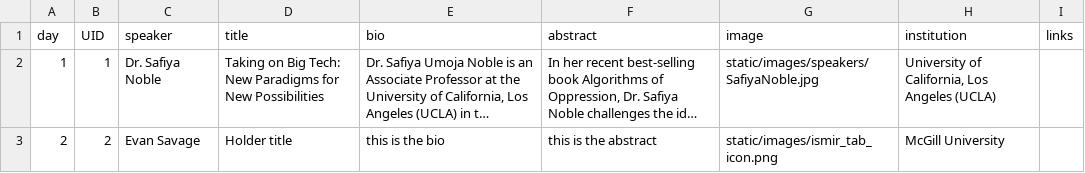
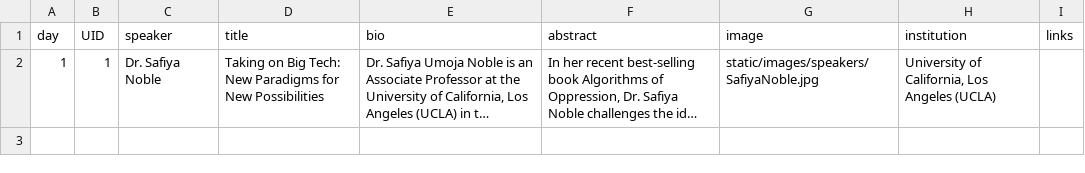
Before and after one commit to DDMAL/ISMIR-Conf, a CSV file: sitedata/speakers.csv, drawn as a sheet; long unchanged cells end in …; the diff names each change by its address in the sheet, - before the commit and + after, or states it on an @@ line.

```diff
--- a/sitedata/speakers.csv
+++ b/sitedata/speakers.csv
-row 3: 2 | 2 | Evan Savage | Holder title | this is the bio | this is the abstract | static/images/ismir_tab_icon.png | McGill University
```
Also changed, not shown: 5 other files.
